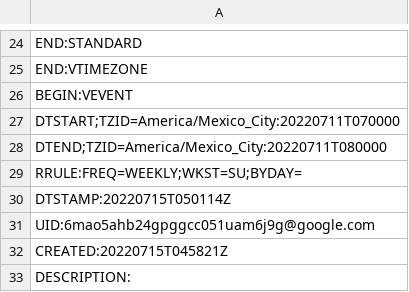
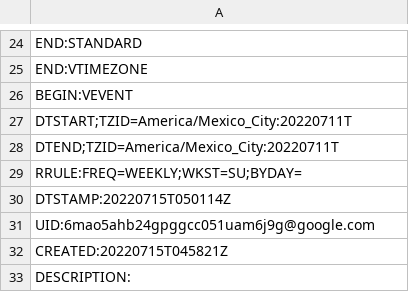
Before and after one commit to MrFabis/simple_datasets, a CSV file: calendario.csv, drawn as a sheet; only a part is shown, gaps mark what is left out.

Commit message:
Update calendario.csv

```diff
--- a/calendario.csv
+++ b/calendario.csv
@@ -26,4 +26,4 @@ END:VTIMEZONE,,
 BEGIN:VEVENT,,
-DTSTART;TZID=America/Mexico_City:20220711T070000,,
-DTEND;TZID=America/Mexico_City:20220711T080000,,
+DTSTART;TZID=America/Mexico_City:20220711T,,
+DTEND;TZID=America/Mexico_City:20220711T,,
 RRULE:FREQ=WEEKLY;WKST=SU;BYDAY=,,
```
